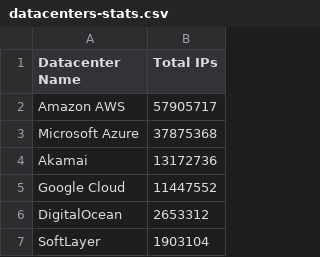
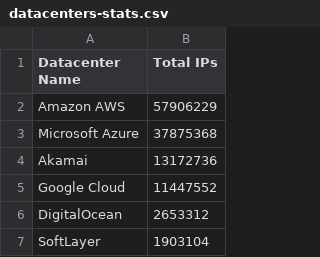
Before and after one commit to kanadaj/ipcat, a CSV file: datacenters-stats.csv, drawn as a sheet; only a part is shown.

```diff
--- a/datacenters-stats.csv
+++ b/datacenters-stats.csv
@@ -1,3 +1,3 @@
 Datacenter Name, Total IPs
-Amazon AWS,57905717
+Amazon AWS,57906229
 Microsoft Azure,37875368
```
Also changed, not shown: datacenters.csv.
